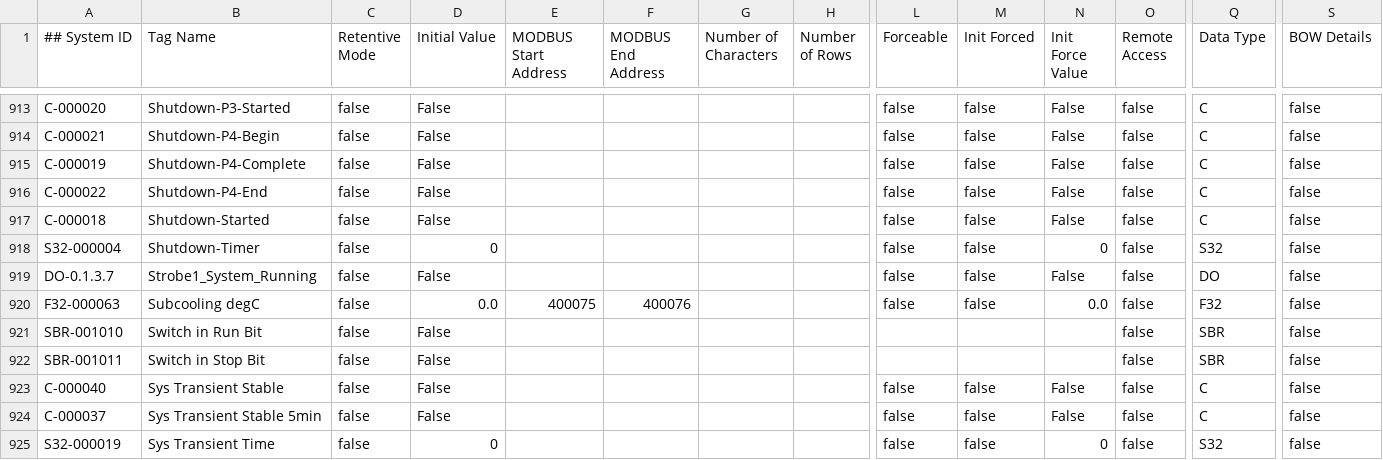
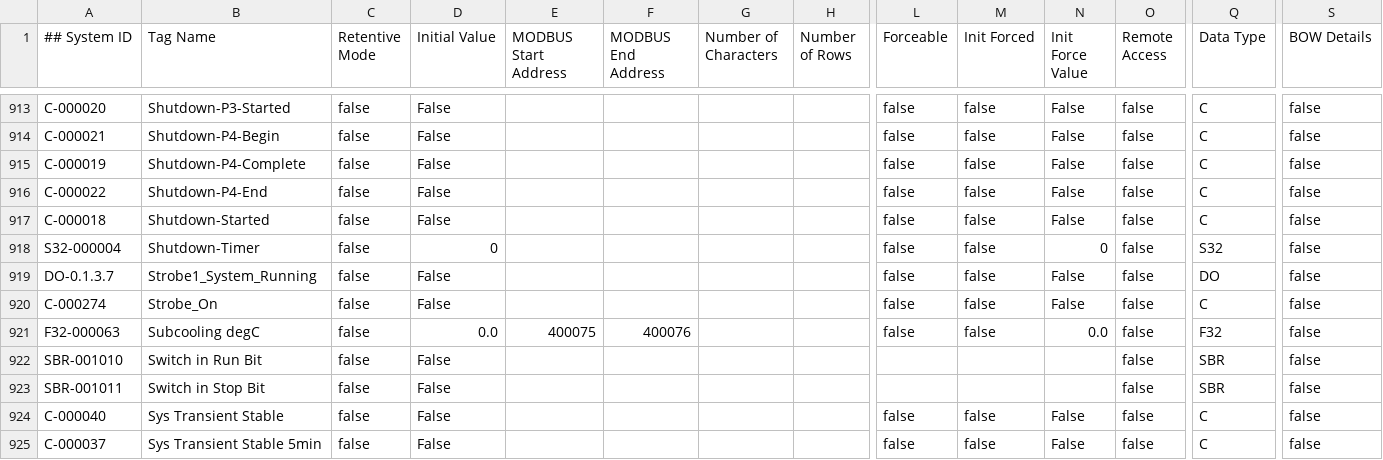
Before and after one commit to tuxx0rz/PLC-St-Louis, a CSV file: STLPJ1_Extended.csv, drawn as a sheet; only a part is shown, gaps mark what is left out; the shorter side is filled out with more unchanged rows; rows hold the shown columns only; the diff names each change by its address in the sheet, - before the commit and + after, or states it on an @@ line.

Commit message:
E-Stop and Strobe
Updated code for new E-stops and Strobe Light

```diff
--- a/STLPJ1_Extended.csv
+++ b/STLPJ1_Extended.csv
+row 920: C-000274 | Strobe_On | false | False |  |  |  |  | false | false | False | false | C | false
```
Also changed, not shown: STLPJ1_Basic.csv, 2 other files.
